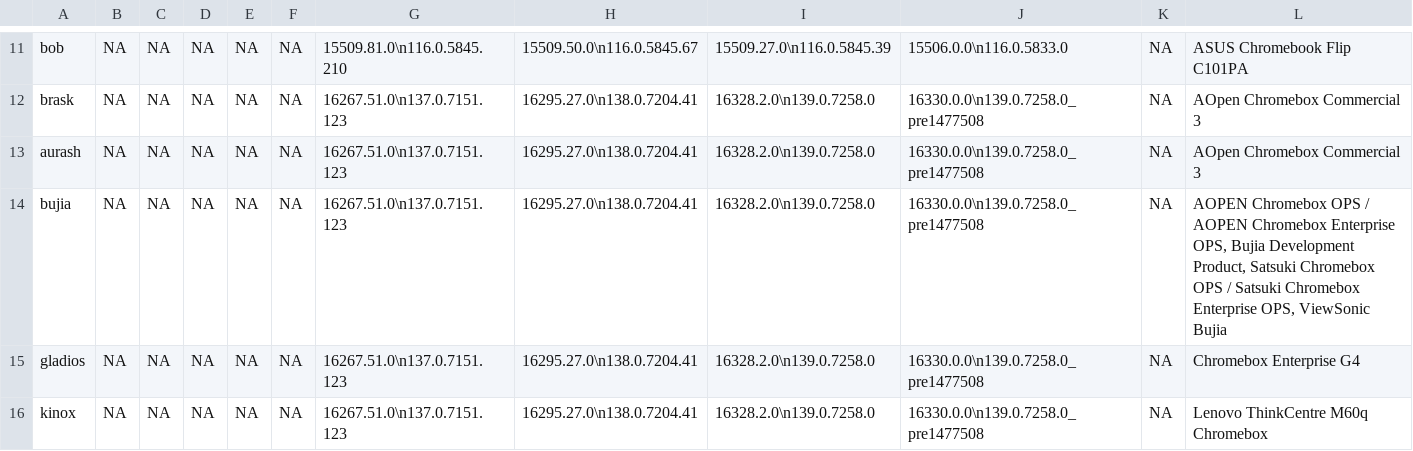
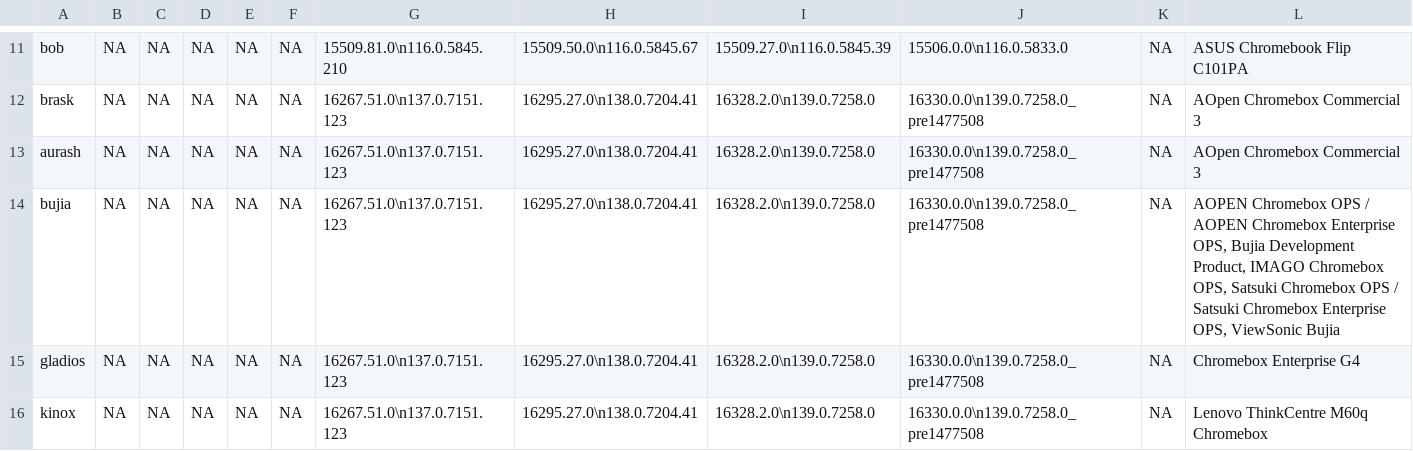
Before and after one commit to skylartaylor/cros-updates, a CSV file: src/data/cros-updates.csv, drawn as a sheet; only a part is shown, gaps mark what is left out.

```diff
--- a/src/data/cros-updates.csv
+++ b/src/data/cros-updates.csv
@@ -13,3 +13,3 @@
 "aurash","NA","NA","NA","NA","NA","16267.51.0\n137.0.7151.123","16295.27.0\n138.0.7204.41","16328.2.0\n139.0.7258.0","16330.0.0\n139.0.7258.0_pre1477508","NA","AOpen Chromebox Commercial 3"
-"bujia","NA","NA","NA","NA","NA","16267.51.0\n137.0.7151.123","16295.27.0\n138.0.7204.41","16328.2.0\n139.0.7258.0","16330.0.0\n139.0.7258.0_pre1477508","NA","AOPEN Chromebox OPS / AOPEN Chromebox Enterprise OPS, Bujia Development Product, Satsuki Chromebox OPS / Satsuki Chromebox Enterprise OPS, ViewSonic Bujia"
+"bujia","NA","NA","NA","NA","NA","16267.51.0\n137.0.7151.123","16295.27.0\n138.0.7204.41","16328.2.0\n139.0.7258.0","16330.0.0\n139.0.7258.0_pre1477508","NA","AOPEN Chromebox OPS / AOPEN Chromebox Enterprise OPS, Bujia Development Product, IMAGO Chromebox OPS, Satsuki Chromebox OPS / Satsuki Chromebox Enterprise OPS, ViewSonic Bujia"
 "gladios","NA","NA","NA","NA","NA","16267.51.0\n137.0.7151.123","16295.27.0\n138.0.7204.41","16328.2.0\n139.0.7258.0","16330.0.0\n139.0.7258.0_pre1477508","NA","Chromebox Enterprise G4"
```
Also changed, not shown: 1 other file.
